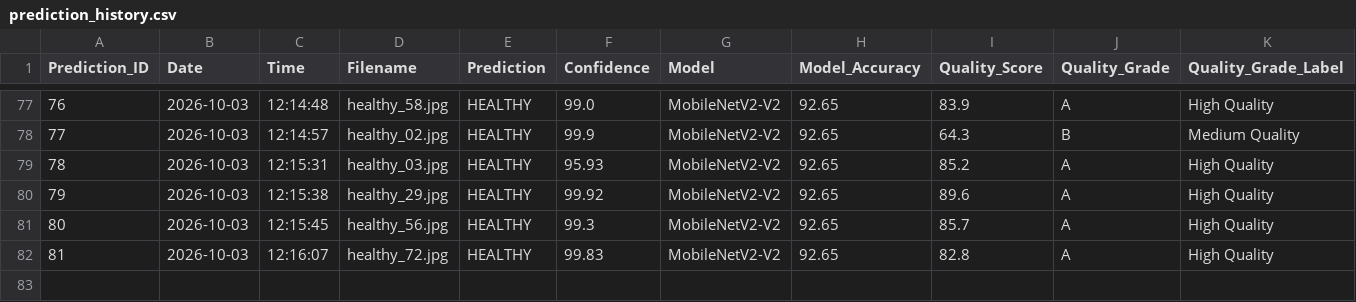
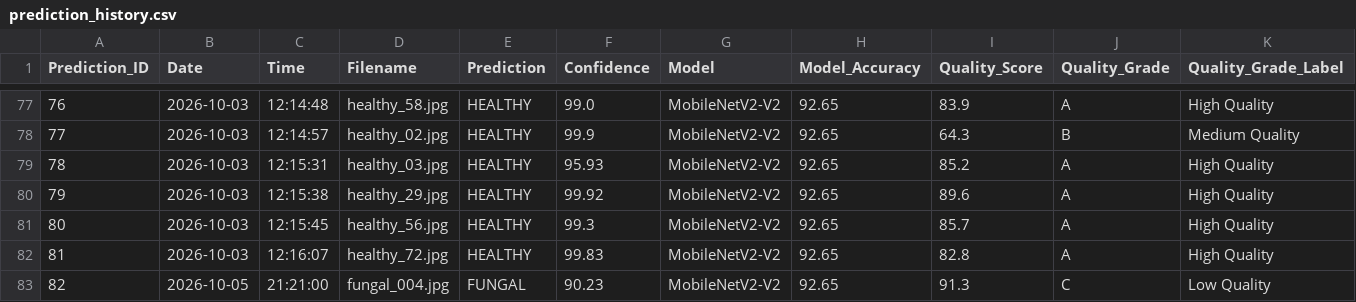
Before and after one commit to Sinchana-K-M/coconut-ai-app, a CSV file: backend/prediction_history.csv, drawn as a sheet; only a part is shown, gaps mark what is left out.

```diff
--- a/backend/prediction_history.csv
+++ b/backend/prediction_history.csv
@@ -82 +82,2 @@ Prediction_ID,Date,Time,Filename,Prediction,Confidence,Model,Model_Accuracy,Qual
 81,2026-10-03,12:16:07,healthy_72.jpg,HEALTHY,99.83,MobileNetV2-V2,92.65,82.8,A,High Quality
+82,2026-10-05,21:21:00,fungal_004.jpg,FUNGAL,90.23,MobileNetV2-V2,92.65,91.3,C,Low Quality
```
Also changed, not shown: 2 other files.
